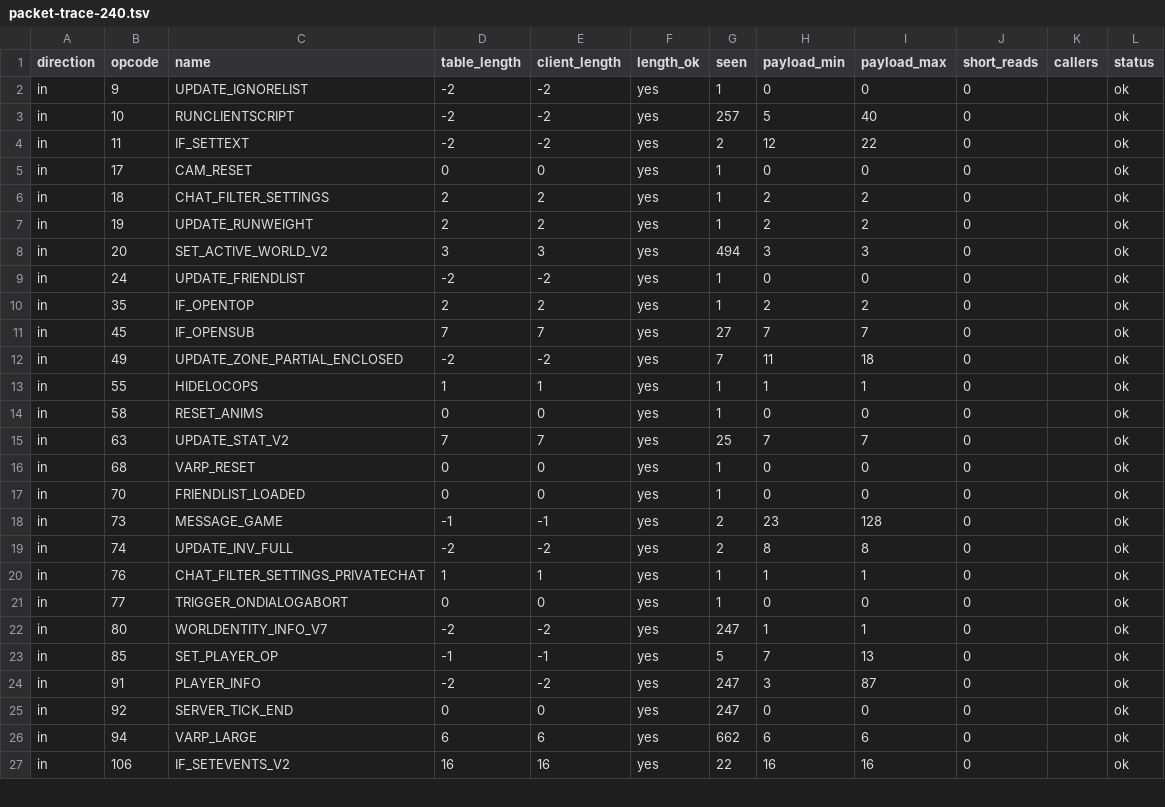
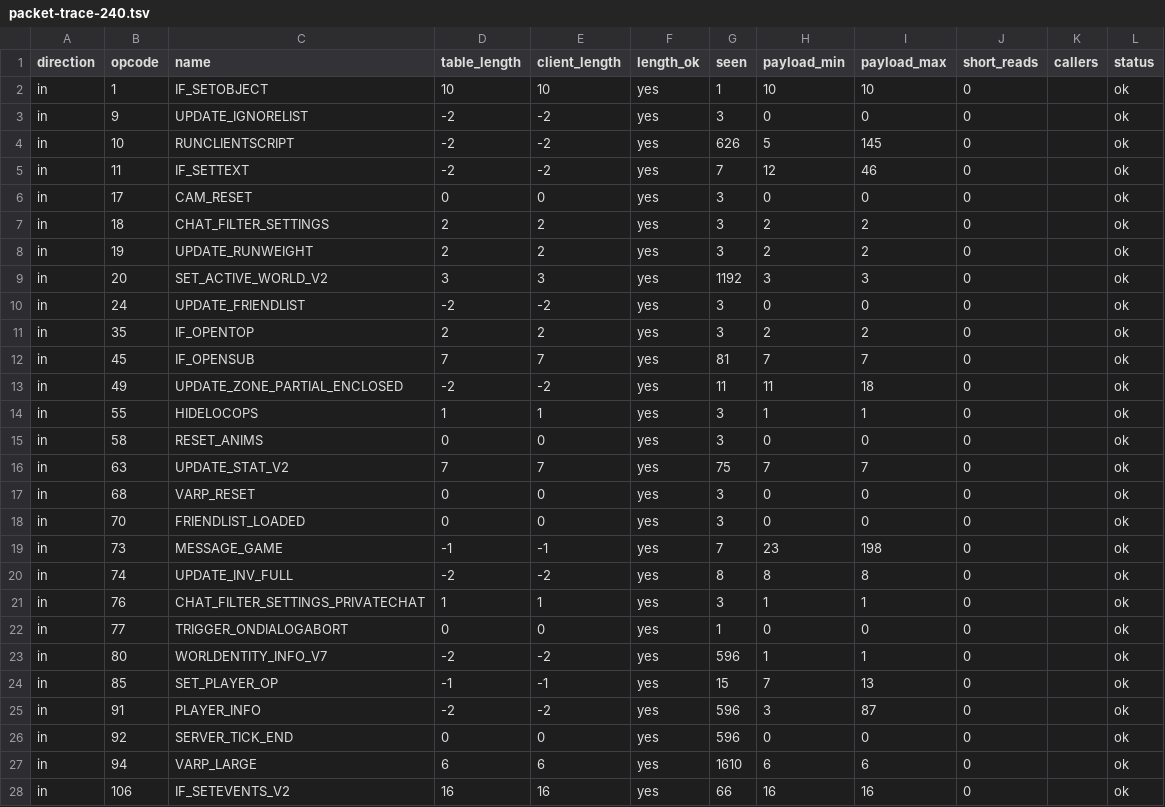
Before and after one commit to Neosback/rustclient, a TSV file: docs/reference/client-240/inputs/packet-trace-240.tsv, drawn as a sheet; only a part is shown; the diff covers the shown part only.

```diff
--- a/docs/reference/client-240/inputs/packet-trace-240.tsv
+++ b/docs/reference/client-240/inputs/packet-trace-240.tsv
@@ -1,27 +1,28 @@
 direction	opcode	name	table_length	client_length	length_ok	seen	payload_min	payload_max	short_reads	callers	status
-in	9	UPDATE_IGNORELIST	-2	-2	yes	1	0	0	0		ok
-in	10	RUNCLIENTSCRIPT	-2	-2	yes	257	5	40	0		ok
-in	11	IF_SETTEXT	-2	-2	yes	2	12	22	0		ok
-in	17	CAM_RESET	0	0	yes	1	0	0	0		ok
-in	18	CHAT_FILTER_SETTINGS	2	2	yes	1	2	2	0		ok
-in	19	UPDATE_RUNWEIGHT	2	2	yes	1	2	2	0		ok
-in	20	SET_ACTIVE_WORLD_V2	3	3	yes	494	3	3	0		ok
-in	24	UPDATE_FRIENDLIST	-2	-2	yes	1	0	0	0		ok
-in	35	IF_OPENTOP	2	2	yes	1	2	2	0		ok
-in	45	IF_OPENSUB	7	7	yes	27	7	7	0		ok
-in	49	UPDATE_ZONE_PARTIAL_ENCLOSED	-2	-2	yes	7	11	18	0		ok
-in	55	HIDELOCOPS	1	1	yes	1	1	1	0		ok
-in	58	RESET_ANIMS	0	0	yes	1	0	0	0		ok
-in	63	UPDATE_STAT_V2	7	7	yes	25	7	7	0		ok
-in	68	VARP_RESET	0	0	yes	1	0	0	0		ok
-in	70	FRIENDLIST_LOADED	0	0	yes	1	0	0	0		ok
-in	73	MESSAGE_GAME	-1	-1	yes	2	23	128	0		ok
-in	74	UPDATE_INV_FULL	-2	-2	yes	2	8	8	0		ok
-in	76	CHAT_FILTER_SETTINGS_PRIVATECHAT	1	1	yes	1	1	1	0		ok
+in	1	IF_SETOBJECT	10	10	yes	1	10	10	0		ok
+in	9	UPDATE_IGNORELIST	-2	-2	yes	3	0	0	0		ok
+in	10	RUNCLIENTSCRIPT	-2	-2	yes	626	5	145	0		ok
+in	11	IF_SETTEXT	-2	-2	yes	7	12	46	0		ok
+in	17	CAM_RESET	0	0	yes	3	0	0	0		ok
+in	18	CHAT_FILTER_SETTINGS	2	2	yes	3	2	2	0		ok
+in	19	UPDATE_RUNWEIGHT	2	2	yes	3	2	2	0		ok
+in	20	SET_ACTIVE_WORLD_V2	3	3	yes	1192	3	3	0		ok
+in	24	UPDATE_FRIENDLIST	-2	-2	yes	3	0	0	0		ok
+in	35	IF_OPENTOP	2	2	yes	3	2	2	0		ok
+in	45	IF_OPENSUB	7	7	yes	81	7	7	0		ok
+in	49	UPDATE_ZONE_PARTIAL_ENCLOSED	-2	-2	yes	11	11	18	0		ok
+in	55	HIDELOCOPS	1	1	yes	3	1	1	0		ok
+in	58	RESET_ANIMS	0	0	yes	3	0	0	0		ok
+in	63	UPDATE_STAT_V2	7	7	yes	75	7	7	0		ok
+in	68	VARP_RESET	0	0	yes	3	0	0	0		ok
+in	70	FRIENDLIST_LOADED	0	0	yes	3	0	0	0		ok
+in	73	MESSAGE_GAME	-1	-1	yes	7	23	198	0		ok
+in	74	UPDATE_INV_FULL	-2	-2	yes	8	8	8	0		ok
+in	76	CHAT_FILTER_SETTINGS_PRIVATECHAT	1	1	yes	3	1	1	0		ok
 in	77	TRIGGER_ONDIALOGABORT	0	0	yes	1	0	0	0		ok
-in	80	WORLDENTITY_INFO_V7	-2	-2	yes	247	1	1	0		ok
-in	85	SET_PLAYER_OP	-1	-1	yes	5	7	13	0		ok
-in	91	PLAYER_INFO	-2	-2	yes	247	3	87	0		ok
-in	92	SERVER_TICK_END	0	0	yes	247	0	0	0		ok
-in	94	VARP_LARGE	6	6	yes	662	6	6	0		ok
-in	106	IF_SETEVENTS_V2	16	16	yes	22	16	16	0		ok
+in	80	WORLDENTITY_INFO_V7	-2	-2	yes	596	1	1	0		ok
+in	85	SET_PLAYER_OP	-1	-1	yes	15	7	13	0		ok
+in	91	PLAYER_INFO	-2	-2	yes	596	3	87	0		ok
+in	92	SERVER_TICK_END	0	0	yes	596	0	0	0		ok
+in	94	VARP_LARGE	6	6	yes	1610	6	6	0		ok
+in	106	IF_SETEVENTS_V2	16	16	yes	66	16	16	0		ok
```
Also changed, not shown: 3 added rows and 35 edited cells elsewhere in this file, 2 other files.
